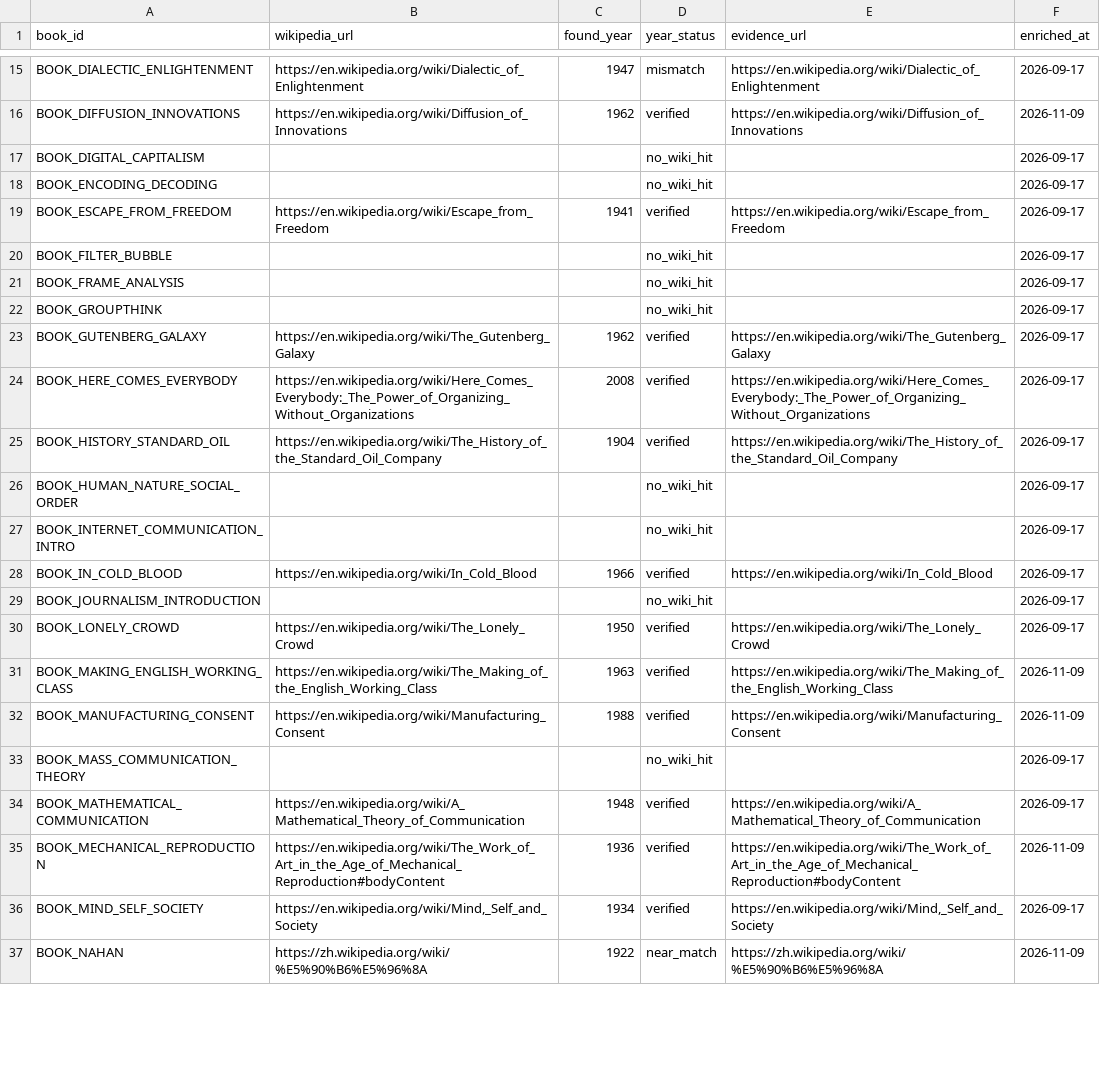
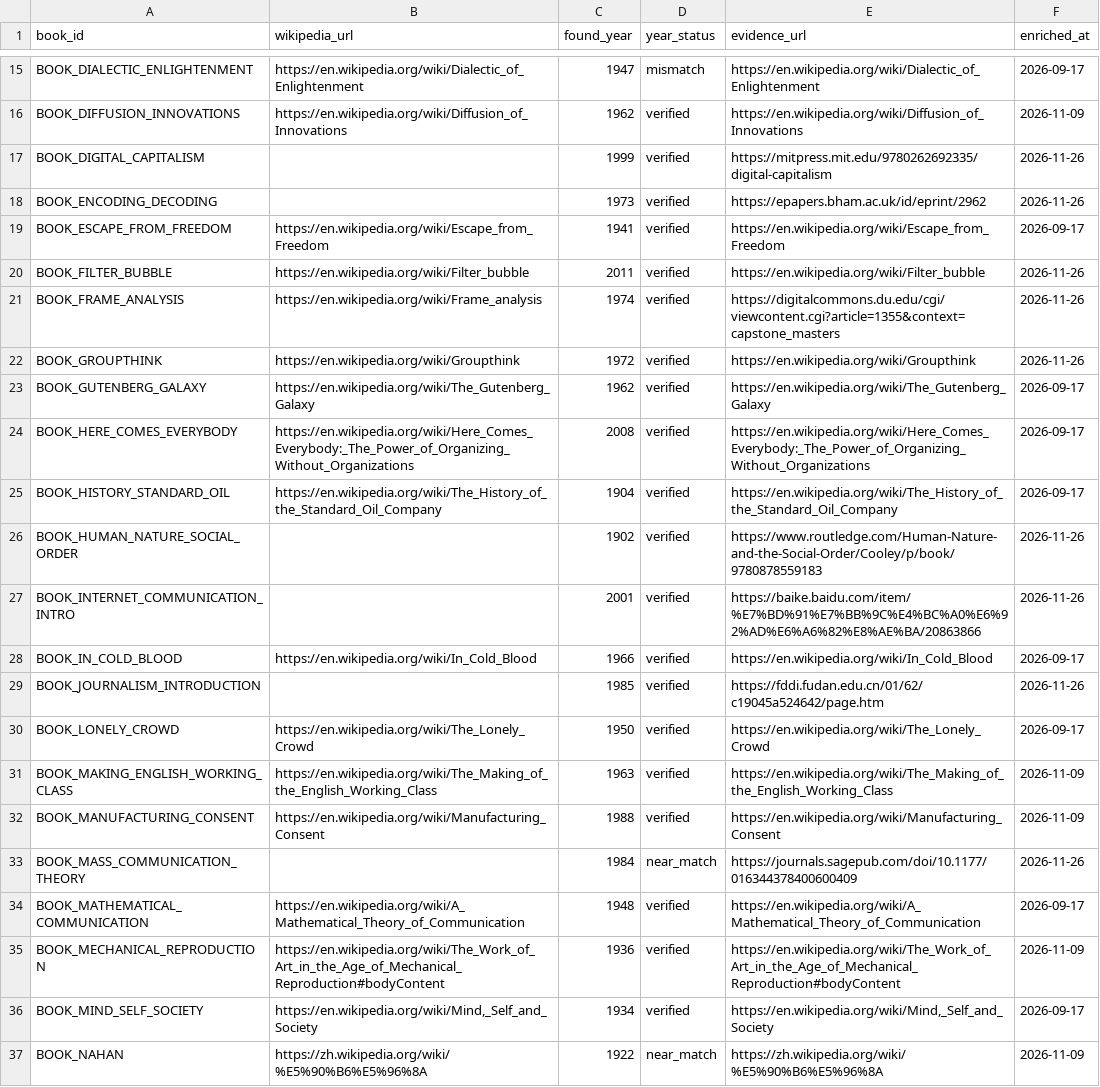
Before and after one commit to Yuuqq/news-journalism-kg, a CSV file: data/csv/books_external.csv, drawn as a sheet; only a part is shown, gaps mark what is left out; the diff covers the shown part only.

Commit message:
feat(enrichment): live Magpie MCP enrichment for books and scholars (2026)

```diff
--- a/data/csv/books_external.csv
+++ b/data/csv/books_external.csv
@@ -16,8 +16,8 @@ BOOK_DIALECTIC_ENLIGHTENMENT,https://en.wikipedia.org/wiki/Dialectic_of_Enlighte
 BOOK_DIFFUSION_INNOVATIONS,https://en.wikipedia.org/wiki/Diffusion_of_Innovations,1962,verified,https://en.wikipedia.org/wiki/Diffusion_of_Innovations,2026-11-09
-BOOK_DIGITAL_CAPITALISM,,,no_wiki_hit,,2026-09-17
-BOOK_ENCODING_DECODING,,,no_wiki_hit,,2026-09-17
+BOOK_DIGITAL_CAPITALISM,,1999,verified,https://mitpress.mit.edu/9780262692335/digital-capitalism,2026-11-26
+BOOK_ENCODING_DECODING,,1973,verified,https://epapers.bham.ac.uk/id/eprint/2962,2026-11-26
 BOOK_ESCAPE_FROM_FREEDOM,https://en.wikipedia.org/wiki/Escape_from_Freedom,1941,verified,https://en.wikipedia.org/wiki/Escape_from_Freedom,2026-09-17
-BOOK_FILTER_BUBBLE,,,no_wiki_hit,,2026-09-17
-BOOK_FRAME_ANALYSIS,,,no_wiki_hit,,2026-09-17
-BOOK_GROUPTHINK,,,no_wiki_hit,,2026-09-17
+BOOK_FILTER_BUBBLE,https://en.wikipedia.org/wiki/Filter_bubble,2011,verified,https://en.wikipedia.org/wiki/Filter_bubble,2026-11-26
+BOOK_FRAME_ANALYSIS,https://en.wikipedia.org/wiki/Frame_analysis,1974,verified,https://digitalcommons.du.edu/cgi/viewcontent.cgi?article=1355&context=capstone_masters,2026-11-26
+BOOK_GROUPTHINK,https://en.wikipedia.org/wiki/Groupthink,1972,verified,https://en.wikipedia.org/wiki/Groupthink,2026-11-26
 BOOK_GUTENBERG_GALAXY,https://en.wikipedia.org/wiki/The_Gutenberg_Galaxy,1962,verified,https://en.wikipedia.org/wiki/The_Gutenberg_Galaxy,2026-09-17
@@ -25,6 +25,6 @@ BOOK_HERE_COMES_EVERYBODY,https://en.wikipedia.org/wiki/Here_Comes_Everybody:_Th
 BOOK_HISTORY_STANDARD_OIL,https://en.wikipedia.org/wiki/The_History_of_the_Standard_Oil_Company,1904,verified,https://en.wikipedia.org/wiki/The_History_of_the_Standard_Oil_Company,2026-09-17
-BOOK_HUMAN_NATURE_SOCIAL_ORDER,,,no_wiki_hit,,2026-09-17
-BOOK_INTERNET_COMMUNICATION_INTRO,,,no_wiki_hit,,2026-09-17
+BOOK_HUMAN_NATURE_SOCIAL_ORDER,,1902,verified,https://www.routledge.com/Human-Nature-and-the-Social-Order/Cooley/p/book/9780878559183,2026-11-26
+BOOK_INTERNET_COMMUNICATION_INTRO,,2001,verified,https://baike.baidu.com/item/%E7%BD%91%E7%BB%9C%E4%BC%A0%E6%92%AD%E6%A6%82%E8%AE%BA/20863866,2026-11-26
 BOOK_IN_COLD_BLOOD,https://en.wikipedia.org/wiki/In_Cold_Blood,1966,verified,https://en.wikipedia.org/wiki/In_Cold_Blood,2026-09-17
-BOOK_JOURNALISM_INTRODUCTION,,,no_wiki_hit,,2026-09-17
+BOOK_JOURNALISM_INTRODUCTION,,1985,verified,https://fddi.fudan.edu.cn/01/62/c19045a524642/page.htm,2026-11-26
 BOOK_LONELY_CROWD,https://en.wikipedia.org/wiki/The_Lonely_Crowd,1950,verified,https://en.wikipedia.org/wiki/The_Lonely_Crowd,2026-09-17
@@ -32,3 +32,3 @@ BOOK_MAKING_ENGLISH_WORKING_CLASS,https://en.wikipedia.org/wiki/The_Making_of_th
 BOOK_MANUFACTURING_CONSENT,https://en.wikipedia.org/wiki/Manufacturing_Consent,1988,verified,https://en.wikipedia.org/wiki/Manufacturing_Consent,2026-11-09
-BOOK_MASS_COMMUNICATION_THEORY,,,no_wiki_hit,,2026-09-17
+BOOK_MASS_COMMUNICATION_THEORY,,1984,near_match,https://journals.sagepub.com/doi/10.1177/016344378400600409,2026-11-26
 BOOK_MATHEMATICAL_COMMUNICATION,https://en.wikipedia.org/wiki/A_Mathematical_Theory_of_Communication,1948,verified,https://en.wikipedia.org/wiki/A_Mathematical_Theory_of_Communication,2026-09-17
```
Also changed, not shown: 91 edited cells elsewhere in this file, data/csv/scholars.csv, data/csv/scholars_external.csv, 5 other files.
